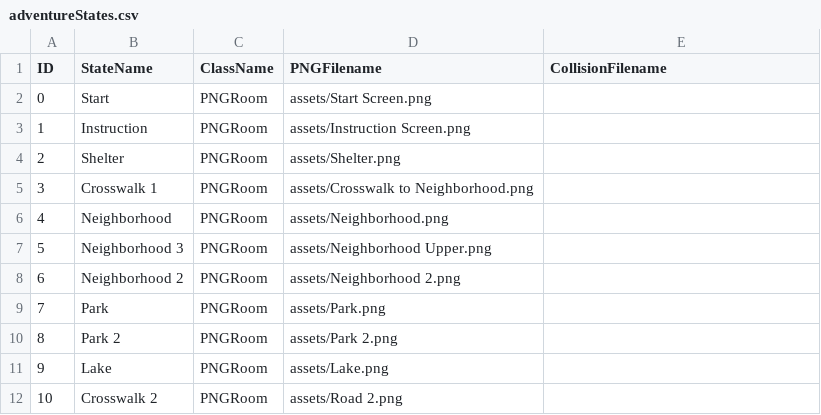
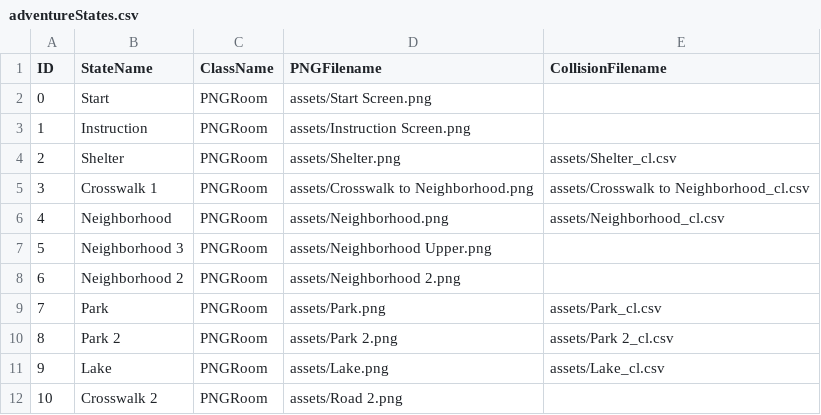
Before and after one commit to sophialadwiniec/Project02, a CSV file: data/adventureStates.csv, drawn as a sheet.

```diff
--- a/data/adventureStates.csv
+++ b/data/adventureStates.csv
@@ -3,10 +3,10 @@ ID,StateName,ClassName,PNGFilename,CollisionFilename
 1,Instruction,PNGRoom,assets/Instruction Screen.png,
-2,Shelter,PNGRoom,assets/Shelter.png,
-3,Crosswalk 1,PNGRoom,assets/Crosswalk to Neighborhood.png,
-4,Neighborhood,PNGRoom,assets/Neighborhood.png,
+2,Shelter,PNGRoom,assets/Shelter.png,assets/Shelter_cl.csv
+3,Crosswalk 1,PNGRoom,assets/Crosswalk to Neighborhood.png,assets/Crosswalk to Neighborhood_cl.csv
+4,Neighborhood,PNGRoom,assets/Neighborhood.png,assets/Neighborhood_cl.csv
 5,Neighborhood 3,PNGRoom,assets/Neighborhood Upper.png,
 6,Neighborhood 2,PNGRoom,assets/Neighborhood 2.png,
-7,Park,PNGRoom,assets/Park.png,
-8,Park 2,PNGRoom,assets/Park 2.png,
-9,Lake,PNGRoom,assets/Lake.png,
+7,Park,PNGRoom,assets/Park.png,assets/Park_cl.csv
+8,Park 2,PNGRoom,assets/Park 2.png,assets/Park 2_cl.csv
+9,Lake,PNGRoom,assets/Lake.png,assets/Lake_cl.csv
 10,Crosswalk 2,PNGRoom,assets/Road 2.png,
```
Also changed, not shown: 24 other files.
